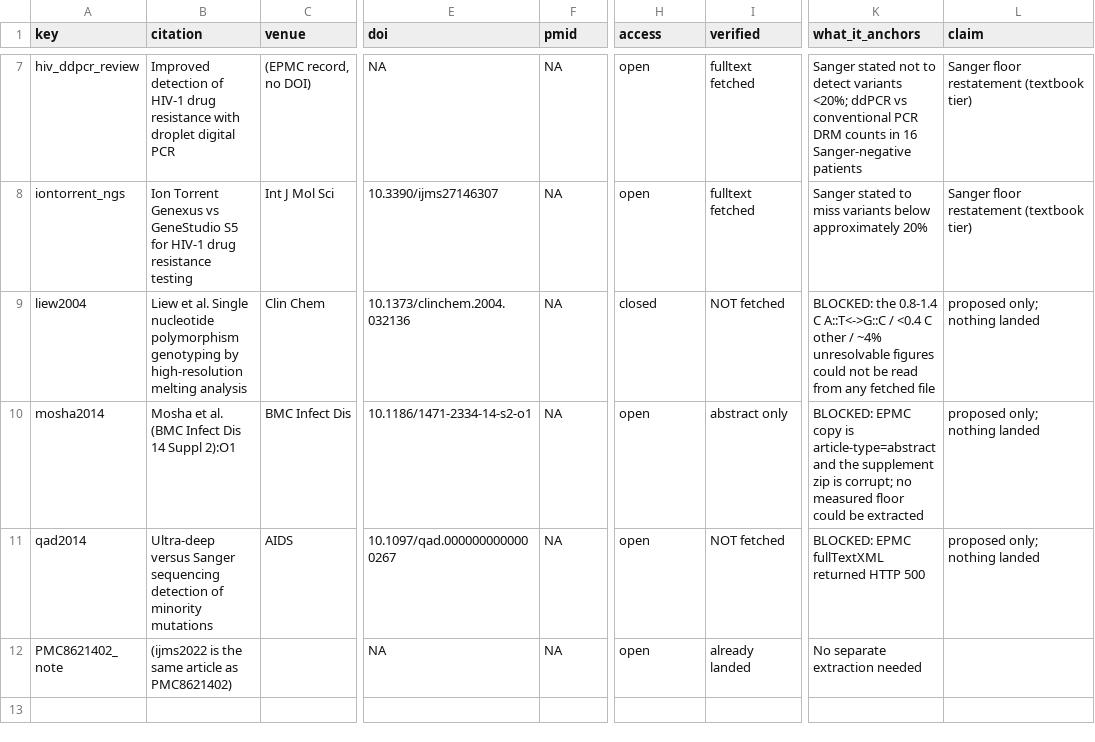
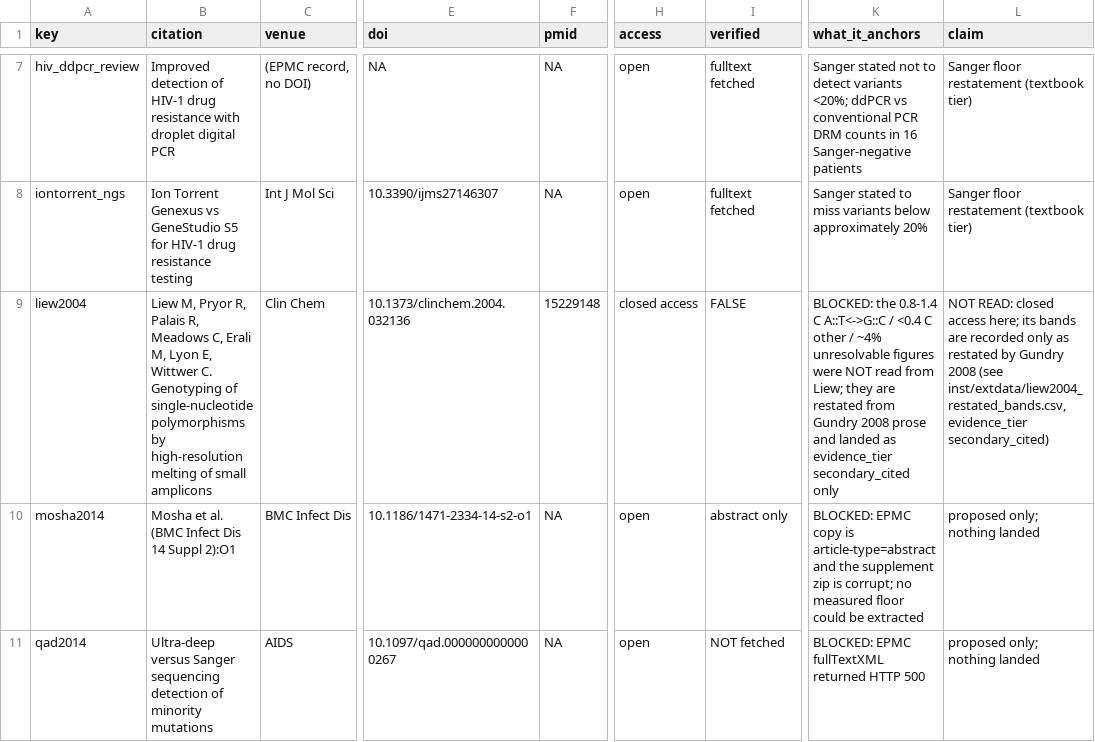
Before and after one commit to Stathmin/tidymarkers, a CSV file: data-raw/proposed/readout.rows.csv, drawn as a sheet; only a part is shown, gaps mark what is left out; the shorter side is filled out with more unchanged rows; the diff names each change by its address in the sheet, - before the commit and + after, or states it on an @@ line.

```diff
--- a/data-raw/proposed/readout.rows.csv
+++ b/data-raw/proposed/readout.rows.csv
-B9 (citation): Liew et al. Single nucleotide polymorphism genotyping by high-resolution melting analysis
+B9 (citation): Liew M, Pryor R, Palais R, Meadows C, Erali M, Lyon E, Wittwer C. Genotyping of single-nucleotide polymorphisms by high-resolution melting of small amplicons
-F9 (pmid): NA
+F9 (pmid): 15229148
-H9 (access): closed
+H9 (access): closed access
-I9 (verified): NOT fetched
+I9 (verified): FALSE
-K9 (what_it_anchors): …unresolvable figures could not be read from any fetched file
+K9 (what_it_anchors): …unresolvable figures were NOT read from Liew; they are restated from Gundry 2008 prose and landed as evidence_tier secondary_cited only
-L9 (claim): proposed only; nothing landed
+L9 (claim): NOT READ: closed access here; its bands are recorded only as restated by Gundry 2008 (see inst/extdata/liew2004_restated_bands.csv, evidence_tier secondary_cited)
```
Also changed, not shown: data-raw/proposed/hrmplant.rows.csv, inst/extdata/science_ledger.csv, 7 other files.
